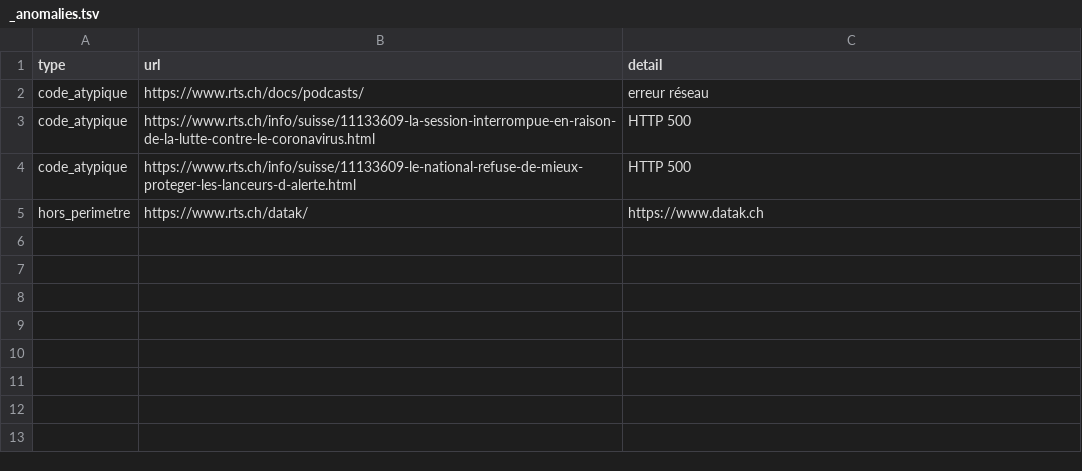
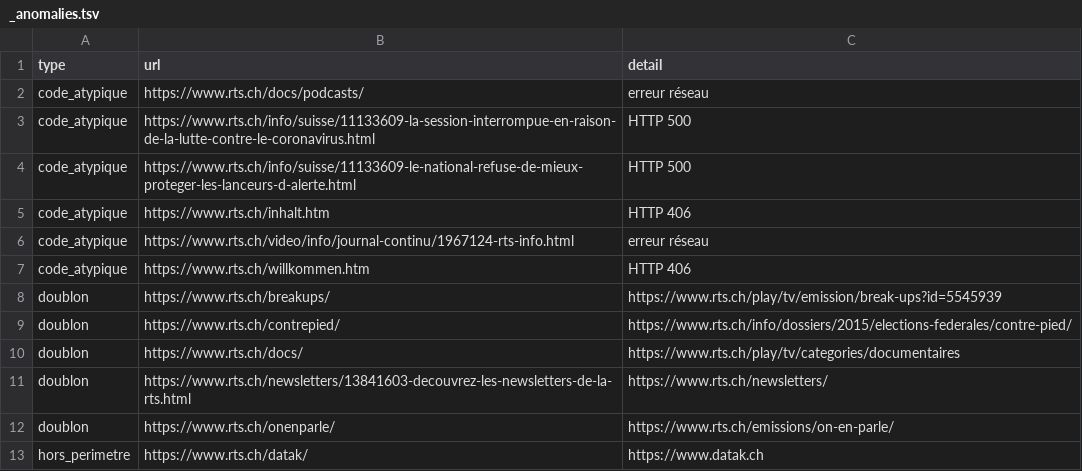
Before and after one commit to ArmandDelessert/RTS-indexer, a TSV file: data/_anomalies.tsv, drawn as a sheet.

Commit message:
data: `verify` sur 10 petits éléments à la racine
30 URLs contrôlées : 0 nouvellement mortes, 0 de nouveau vivantes, 4 non concluantes (4 seconds avis)
5 URLs redirigent ailleurs (doublons probables, journalisés dans _anomalies.tsv)
urls                         551'943
vivantes ou non verifiees    551'943
mortes                             0
dossiers                     134'182
anomalies                         12
duree                      6 min 01 s

Commande exécutée :
`rts_indexer verify --recheck-days 0 --limit 0 --path www.rts.ch/breakups/ --path www.rts.ch/contrepied/ --path www.rts.ch/docs/ --path www.rts.ch/jeunesse/ --path www.rts.ch/medias/ --path www.rts.ch/newsletters/ --path www.rts.ch/onenparle/ --path www.rts.ch/video/ --path www.rts.ch/inhalt.htm --path www.rts.ch/willkommen.htm`

```diff
--- a/data/_anomalies.tsv
+++ b/data/_anomalies.tsv
@@ -4,2 +4,10 @@ code_atypique	https://www.rts.ch/info/suisse/11133609-la-session-interrompue-en-
 code_atypique	https://www.rts.ch/info/suisse/11133609-le-national-refuse-de-mieux-proteger-les-lanceurs-d-alerte.html	HTTP 500
+code_atypique	https://www.rts.ch/inhalt.htm	HTTP 406
+code_atypique	https://www.rts.ch/video/info/journal-continu/1967124-rts-info.html	erreur réseau
+code_atypique	https://www.rts.ch/willkommen.htm	HTTP 406
+doublon	https://www.rts.ch/breakups/	https://www.rts.ch/play/tv/emission/break-ups?id=5545939
+doublon	https://www.rts.ch/contrepied/	https://www.rts.ch/info/dossiers/2015/elections-federales/contre-pied/
+doublon	https://www.rts.ch/docs/	https://www.rts.ch/play/tv/categories/documentaires
+doublon	https://www.rts.ch/newsletters/13841603-decouvrez-les-newsletters-de-la-rts.html	https://www.rts.ch/newsletters/
+doublon	https://www.rts.ch/onenparle/	https://www.rts.ch/emissions/on-en-parle/
 hors_perimetre	https://www.rts.ch/datak/	https://www.datak.ch
```
Also changed, not shown: 1 other file.
